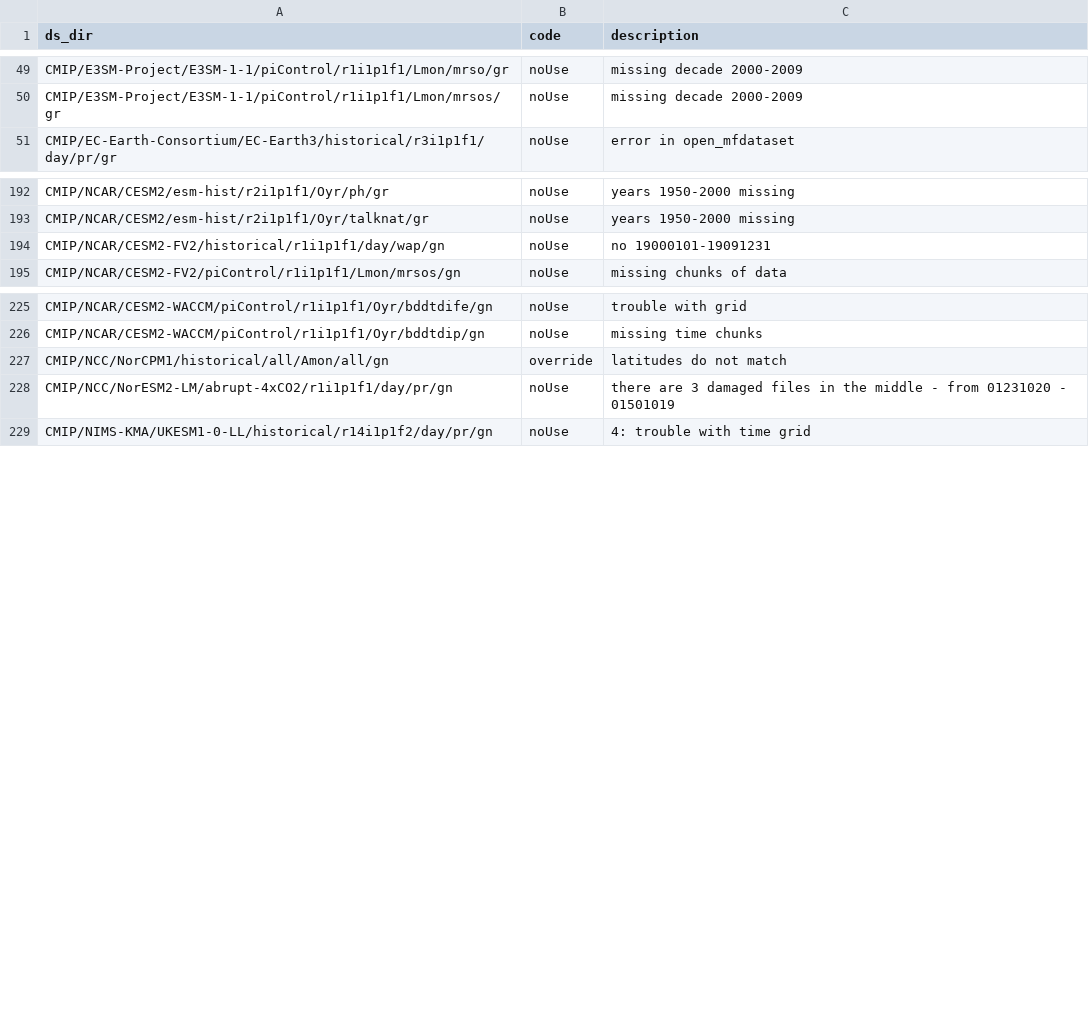
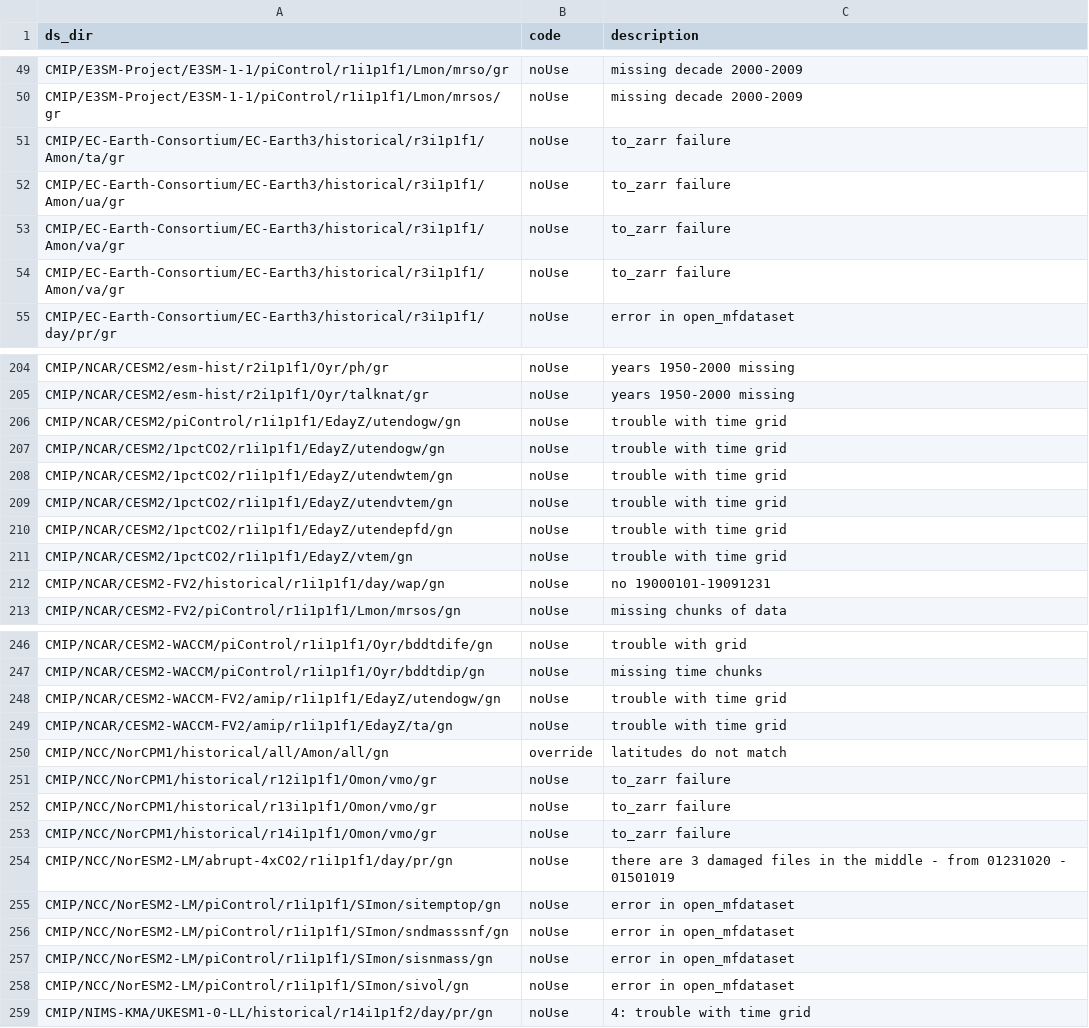
Before and after one commit to naomi-henderson/cmip6collect2, a CSV file: csv/error_codes.csv, drawn as a sheet; only a part is shown, gaps mark what is left out; the diff covers the shown part only.

```diff
--- a/csv/error_codes.csv
+++ b/csv/error_codes.csv
@@ -50,2 +50,6 @@ CMIP/E3SM-Project/E3SM-1-1/piControl/r1i1p1f1/Lmon/mrso/gr,noUse,missing decade
 CMIP/E3SM-Project/E3SM-1-1/piControl/r1i1p1f1/Lmon/mrsos/gr,noUse,missing decade 2000-2009
+CMIP/EC-Earth-Consortium/EC-Earth3/historical/r3i1p1f1/Amon/ta/gr, noUse, to_zarr failure
+CMIP/EC-Earth-Consortium/EC-Earth3/historical/r3i1p1f1/Amon/ua/gr, noUse, to_zarr failure
+CMIP/EC-Earth-Consortium/EC-Earth3/historical/r3i1p1f1/Amon/va/gr, noUse, to_zarr failure
+CMIP/EC-Earth-Consortium/EC-Earth3/historical/r3i1p1f1/Amon/va/gr, noUse, to_zarr failure
 CMIP/EC-Earth-Consortium/EC-Earth3/historical/r3i1p1f1/day/pr/gr,noUse,error in open_mfdataset
@@ -193,2 +205,8 @@ CMIP/NCAR/CESM2/esm-hist/r2i1p1f1/Oyr/ph/gr,noUse,years 1950-2000 missing
 CMIP/NCAR/CESM2/esm-hist/r2i1p1f1/Oyr/talknat/gr,noUse,years 1950-2000 missing
+CMIP/NCAR/CESM2/piControl/r1i1p1f1/EdayZ/utendogw/gn, noUse, trouble with time grid
+CMIP/NCAR/CESM2/1pctCO2/r1i1p1f1/EdayZ/utendogw/gn, noUse, trouble with time grid
+CMIP/NCAR/CESM2/1pctCO2/r1i1p1f1/EdayZ/utendwtem/gn, noUse, trouble with time grid
+CMIP/NCAR/CESM2/1pctCO2/r1i1p1f1/EdayZ/utendvtem/gn, noUse, trouble with time grid
+CMIP/NCAR/CESM2/1pctCO2/r1i1p1f1/EdayZ/utendepfd/gn, noUse, trouble with time grid
+CMIP/NCAR/CESM2/1pctCO2/r1i1p1f1/EdayZ/vtem/gn, noUse, trouble with time grid
 CMIP/NCAR/CESM2-FV2/historical/r1i1p1f1/day/wap/gn,noUse,no 19000101-19091231
@@ -226,4 +247,13 @@ CMIP/NCAR/CESM2-WACCM/piControl/r1i1p1f1/Oyr/bddtdife/gn,noUse,trouble with grid
 CMIP/NCAR/CESM2-WACCM/piControl/r1i1p1f1/Oyr/bddtdip/gn,noUse,missing time chunks
+CMIP/NCAR/CESM2-WACCM-FV2/amip/r1i1p1f1/EdayZ/utendogw/gn, noUse, trouble with time grid
+CMIP/NCAR/CESM2-WACCM-FV2/amip/r1i1p1f1/EdayZ/ta/gn, noUse, trouble with time grid
 CMIP/NCC/NorCPM1/historical/all/Amon/all/gn,override,latitudes do not match
+CMIP/NCC/NorCPM1/historical/r12i1p1f1/Omon/vmo/gr, noUse, to_zarr failure
+CMIP/NCC/NorCPM1/historical/r13i1p1f1/Omon/vmo/gr, noUse, to_zarr failure
+CMIP/NCC/NorCPM1/historical/r14i1p1f1/Omon/vmo/gr, noUse, to_zarr failure
 CMIP/NCC/NorESM2-LM/abrupt-4xCO2/r1i1p1f1/day/pr/gn,noUse,there are 3 damaged files in the middle - from 01231020 - 01501019
+CMIP/NCC/NorESM2-LM/piControl/r1i1p1f1/SImon/sitemptop/gn, noUse, error in open_mfdataset
+CMIP/NCC/NorESM2-LM/piControl/r1i1p1f1/SImon/sndmasssnf/gn, noUse, error in open_mfdataset
+CMIP/NCC/NorESM2-LM/piControl/r1i1p1f1/SImon/sisnmass/gn, noUse, error in open_mfdataset
+CMIP/NCC/NorESM2-LM/piControl/r1i1p1f1/SImon/sivol/gn, noUse, error in open_mfdataset
 CMIP/NIMS-KMA/UKESM1-0-LL/historical/r14i1p1f2/day/pr/gn,noUse, 4: trouble with time grid
```
Also changed, not shown: 15 added rows and 12 edited cells elsewhere in this file, 9 other files.
